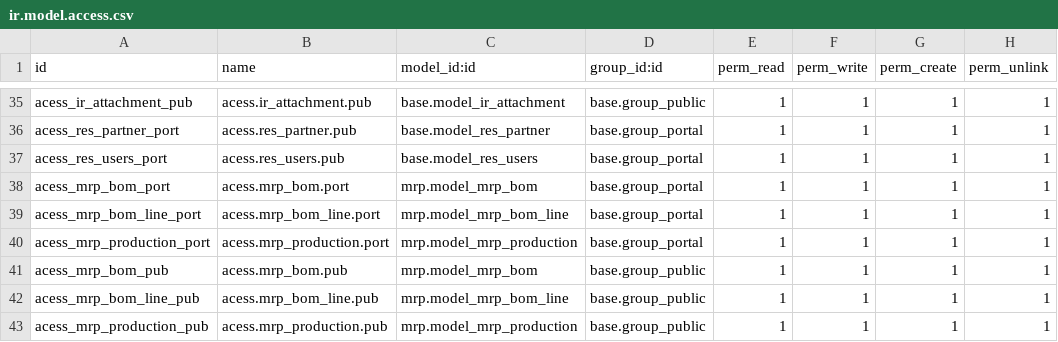
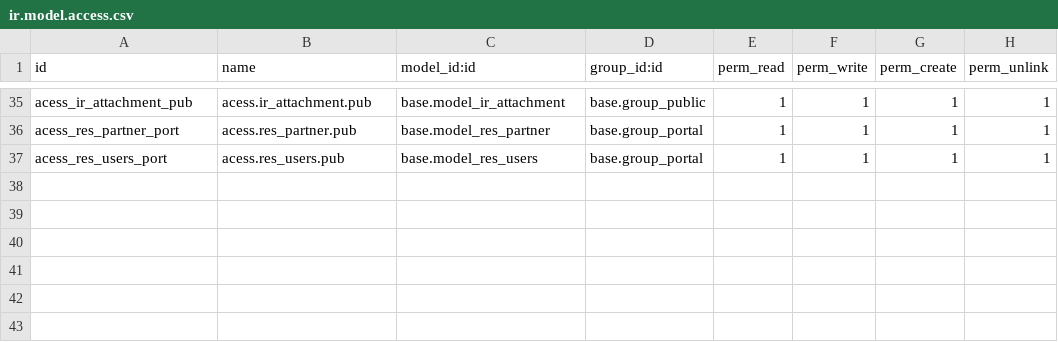
Before and after one commit to eqilibruim-solutions/testsuperasia, a CSV file: superasiab2b_b2c/security/ir.model.access.csv, drawn as a sheet; only a part is shown, gaps mark what is left out.

```diff
--- a/superasiab2b_b2c/security/ir.model.access.csv
+++ b/superasiab2b_b2c/security/ir.model.access.csv
@@ -37,7 +37 @@ acess_res_partner_port,acess.res_partner.pub,base.model_res_partner,base.group_p
 acess_res_users_port,acess.res_users.pub,base.model_res_users,base.group_portal,1,1,1,1
-acess_mrp_bom_port,acess.mrp_bom.port,mrp.model_mrp_bom,base.group_portal,1,1,1,1
-acess_mrp_bom_line_port,acess.mrp_bom_line.port,mrp.model_mrp_bom_line,base.group_portal,1,1,1,1
-acess_mrp_production_port,acess.mrp_production.port,mrp.model_mrp_production,base.group_portal,1,1,1,1
-acess_mrp_bom_pub,acess.mrp_bom.pub,mrp.model_mrp_bom,base.group_public,1,1,1,1
-acess_mrp_bom_line_pub,acess.mrp_bom_line.pub,mrp.model_mrp_bom_line,base.group_public,1,1,1,1
-acess_mrp_production_pub,acess.mrp_production.pub,mrp.model_mrp_production,base.group_public,1,1,1,1
```
Also changed, not shown: 1 other file.
